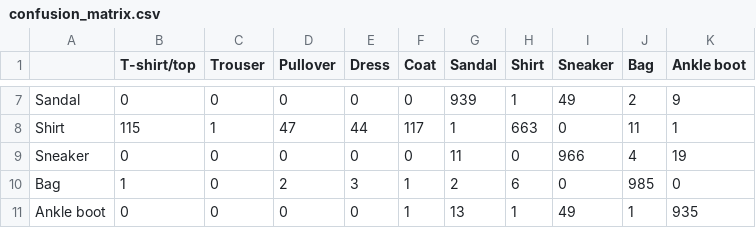
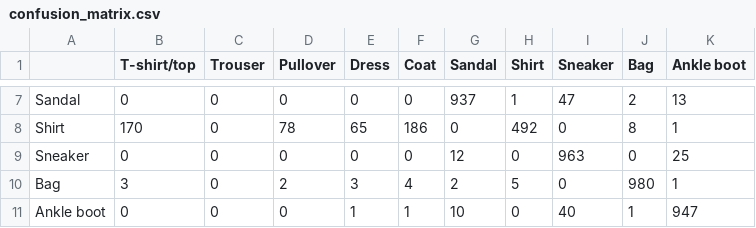
Before and after one commit to momoxhere/flipkart-order-intelligence, a CSV file: part2/results/confusion_matrix.csv, drawn as a sheet; only a part is shown, gaps mark what is left out; the diff covers the shown part only; the diff names each change by its address in the sheet, - before the commit and + after, or states it on an @@ line.

```diff
--- a/part2/results/confusion_matrix.csv
+++ b/part2/results/confusion_matrix.csv
-G7 (Sandal): 939
+G7 (Sandal): 937
-I7 (Sneaker): 49
+I7 (Sneaker): 47
-K7 (Ankle boot): 9
+K7 (Ankle boot): 13
-B8 (T-shirt/top): 115
+B8 (T-shirt/top): 170
-C8 (Trouser): 1
+C8 (Trouser): 0
-D8 (Pullover): 47
+D8 (Pullover): 78
-E8 (Dress): 44
+E8 (Dress): 65
-F8 (Coat): 117
+F8 (Coat): 186
-G8 (Sandal): 1
+G8 (Sandal): 0
-H8 (Shirt): 663
+H8 (Shirt): 492
-J8 (Bag): 11
+J8 (Bag): 8
-G9 (Sandal): 11
+G9 (Sandal): 12
-I9 (Sneaker): 966
+I9 (Sneaker): 963
-J9 (Bag): 4
+J9 (Bag): 0
-K9 (Ankle boot): 19
+K9 (Ankle boot): 25
-B10 (T-shirt/top): 1
+B10 (T-shirt/top): 3
-F10 (Coat): 1
+F10 (Coat): 4
-H10 (Shirt): 6
+H10 (Shirt): 5
-J10 (Bag): 985
+J10 (Bag): 980
-K10 (Ankle boot): 0
+K10 (Ankle boot): 1
-E11 (Dress): 0
+E11 (Dress): 1
-G11 (Sandal): 13
+G11 (Sandal): 10
-H11 (Shirt): 1
+H11 (Shirt): 0
-I11 (Sneaker): 49
+I11 (Sneaker): 40
-K11 (Ankle boot): 935
+K11 (Ankle boot): 947
```
Also changed, not shown: 31 edited cells elsewhere in this file, 5 other files.
